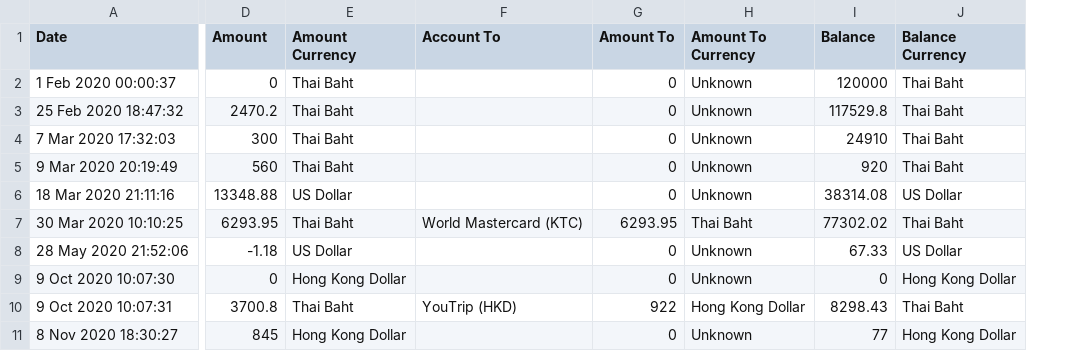
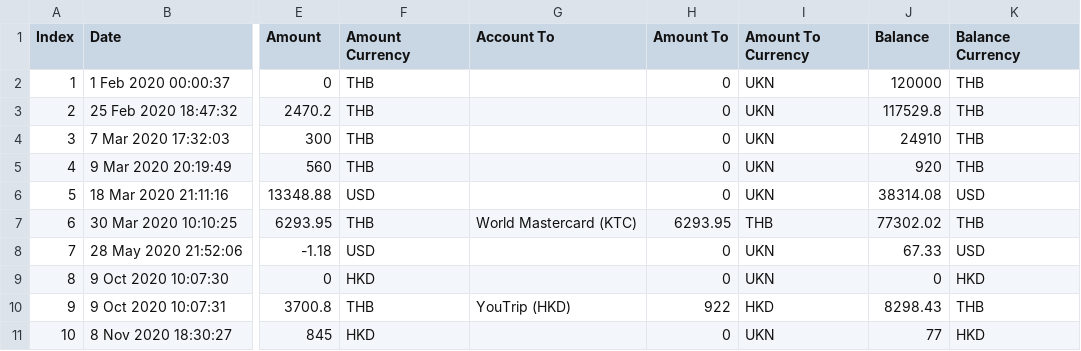
Before and after one commit to kamontat/money-pro-transformer, a CSV file: resources/db/new-test.csv, drawn as a sheet; only a part is shown, gaps mark what is left out; addresses are those after the commit; the diff names each change by its address in the sheet, - before the commit and + after, or states it on an @@ line.

```diff
--- a/resources/db/new-test.csv
+++ b/resources/db/new-test.csv
+column A (Index), rows 2-11: 1 | 2 | 3 | 4 | 5 | 6 | 7 | 8 | 9 | 10
-F2:F5 (Amount Currency): Thai Baht
+F2:F5 (Amount Currency): THB
-I2:I6 (Amount To Currency): Unknown
+I2:I6 (Amount To Currency): UKN
-K2:K5 (Balance Currency): Thai Baht
+K2:K5 (Balance Currency): THB
-F6 (Amount Currency): US Dollar
+F6 (Amount Currency): USD
-K6 (Balance Currency): US Dollar
+K6 (Balance Currency): USD
-F7 (Amount Currency): Thai Baht
+F7 (Amount Currency): THB
-I7 (Amount To Currency): Thai Baht
+I7 (Amount To Currency): THB
-K7 (Balance Currency): Thai Baht
+K7 (Balance Currency): THB
-F8 (Amount Currency): US Dollar
+F8 (Amount Currency): USD
-I8:I9 (Amount To Currency): Unknown
+I8:I9 (Amount To Currency): UKN
-K8 (Balance Currency): US Dollar
+K8 (Balance Currency): USD
-F9 (Amount Currency): Hong Kong Dollar
+F9 (Amount Currency): HKD
-K9 (Balance Currency): Hong Kong Dollar
+K9 (Balance Currency): HKD
-F10 (Amount Currency): Thai Baht
+F10 (Amount Currency): THB
-I10 (Amount To Currency): Hong Kong Dollar
+I10 (Amount To Currency): HKD
-K10 (Balance Currency): Thai Baht
+K10 (Balance Currency): THB
-F11 (Amount Currency): Hong Kong Dollar
+F11 (Amount Currency): HKD
-I11 (Amount To Currency): Unknown
+I11 (Amount To Currency): UKN
-K11 (Balance Currency): Hong Kong Dollar
+K11 (Balance Currency): HKD
```
Also changed, not shown: 32 other files.
